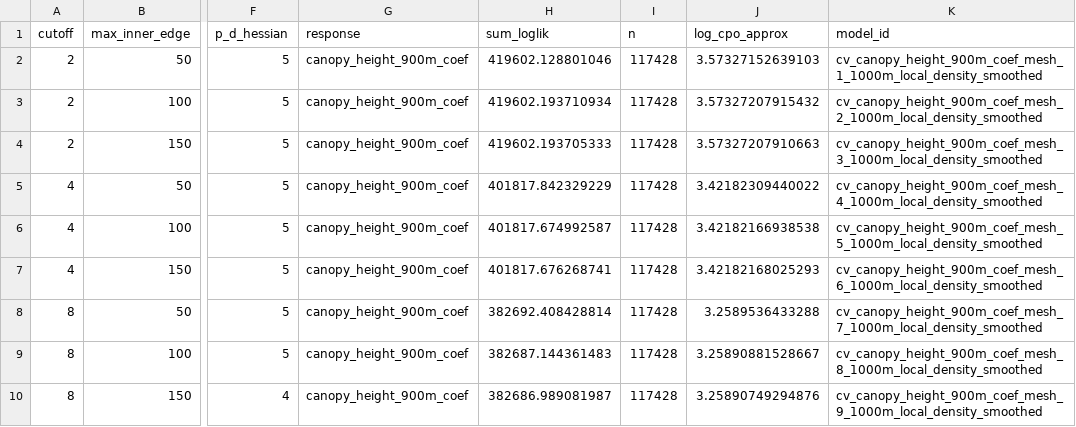
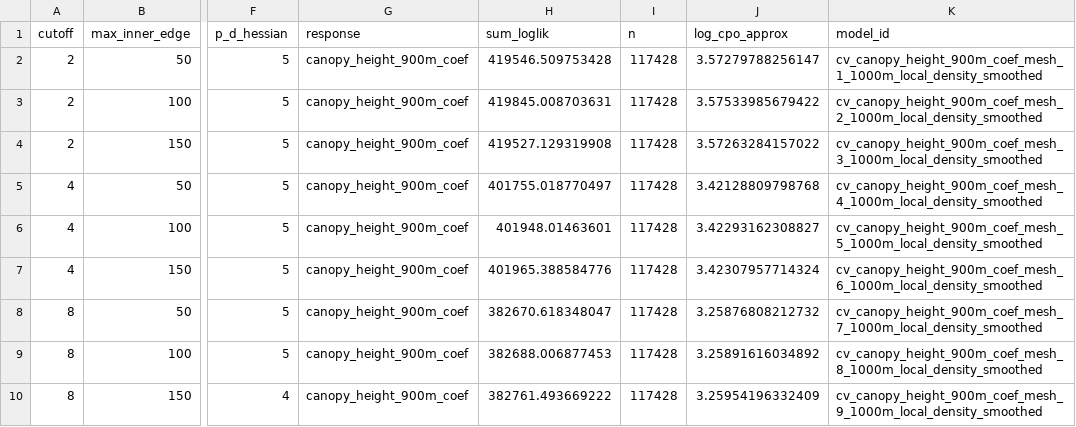
Before and after one commit to JonasTrepel/Elephants, a CSV file: builds/model_outputs/cv_mesh_selection_sdmtmb_results_1000m_local_density_smoothed.csv, drawn as a sheet; only a part is shown, gaps mark what is left out; the diff covers the shown part only; the diff names each change by its address in the sheet, - before the commit and + after, or states it on an @@ line.

```diff
--- a/builds/model_outputs/cv_mesh_selection_sdmtmb_results_1000m_local_density_smoothed.csv
+++ b/builds/model_outputs/cv_mesh_selection_sdmtmb_results_1000m_local_density_smoothed.csv
-H2 (sum_loglik): 419602.128801046
+H2 (sum_loglik): 419546.509753428
-J2 (log_cpo_approx): 3.57327152639103
+J2 (log_cpo_approx): 3.57279788256147
-H3 (sum_loglik): 419602.193710934
+H3 (sum_loglik): 419845.008703631
-J3 (log_cpo_approx): 3.57327207915432
+J3 (log_cpo_approx): 3.57533985679422
-H4 (sum_loglik): 419602.193705333
+H4 (sum_loglik): 419527.129319908
-J4 (log_cpo_approx): 3.57327207910663
+J4 (log_cpo_approx): 3.57263284157022
-H5 (sum_loglik): 401817.842329229
+H5 (sum_loglik): 401755.018770497
-J5 (log_cpo_approx): 3.42182309440022
+J5 (log_cpo_approx): 3.42128809798768
-H6 (sum_loglik): 401817.674992587
+H6 (sum_loglik): 401948.01463601
-J6 (log_cpo_approx): 3.42182166938538
+J6 (log_cpo_approx): 3.42293162308827
-H7 (sum_loglik): 401817.676268741
+H7 (sum_loglik): 401965.388584776
-J7 (log_cpo_approx): 3.42182168025293
+J7 (log_cpo_approx): 3.42307957714324
-H8 (sum_loglik): 382692.408428814
+H8 (sum_loglik): 382670.618348047
-J8 (log_cpo_approx): 3.2589536433288
+J8 (log_cpo_approx): 3.25876808212732
-H9 (sum_loglik): 382687.144361483
+H9 (sum_loglik): 382688.006877453
-J9 (log_cpo_approx): 3.25890881528667
+J9 (log_cpo_approx): 3.25891616034892
-H10 (sum_loglik): 382686.989081987
+H10 (sum_loglik): 382761.493669222
-J10 (log_cpo_approx): 3.25890749294876
+J10 (log_cpo_approx): 3.25954196332409
```
Also changed, not shown: 2 added rows, 2 removed rows and 65 edited cells elsewhere in this file, builds/model_outputs/sdmtmb_results_1000m_local_density_smoothed.csv, 9 other files.
